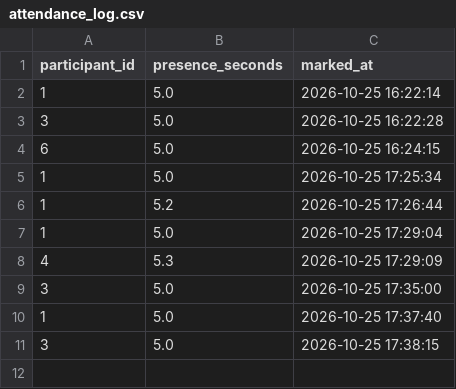
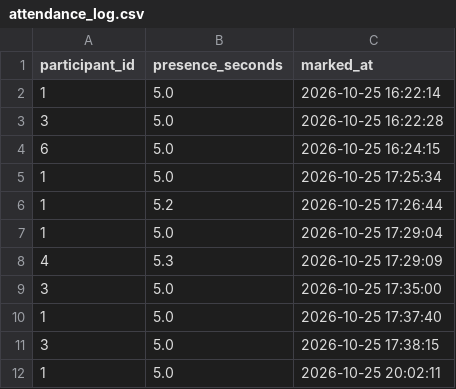
Before and after one commit to vaishnavi20102005/attendance_agent, a CSV file: backend/attendance_log.csv, drawn as a sheet.

```diff
--- a/backend/attendance_log.csv
+++ b/backend/attendance_log.csv
@@ -11 +11,2 @@ participant_id,presence_seconds,marked_at
 3,5.0,2026-10-25 17:38:15
+1,5.0,2026-10-25 20:02:11
```
Also changed, not shown: 4 other files.
